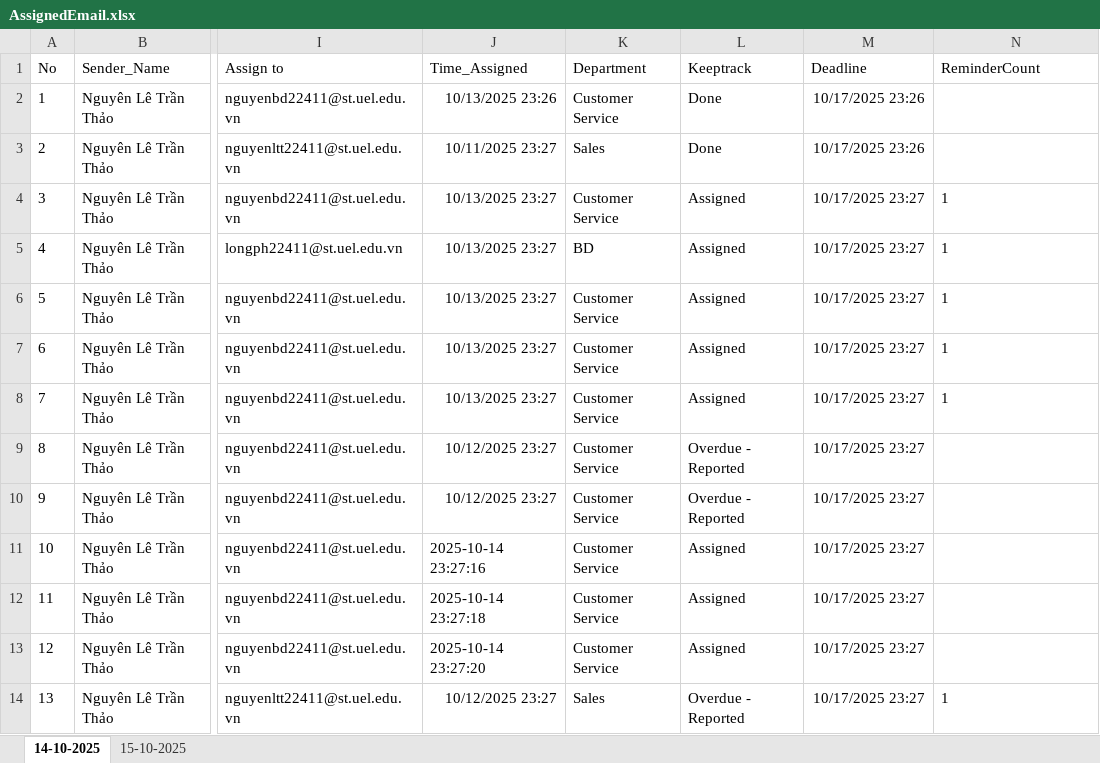
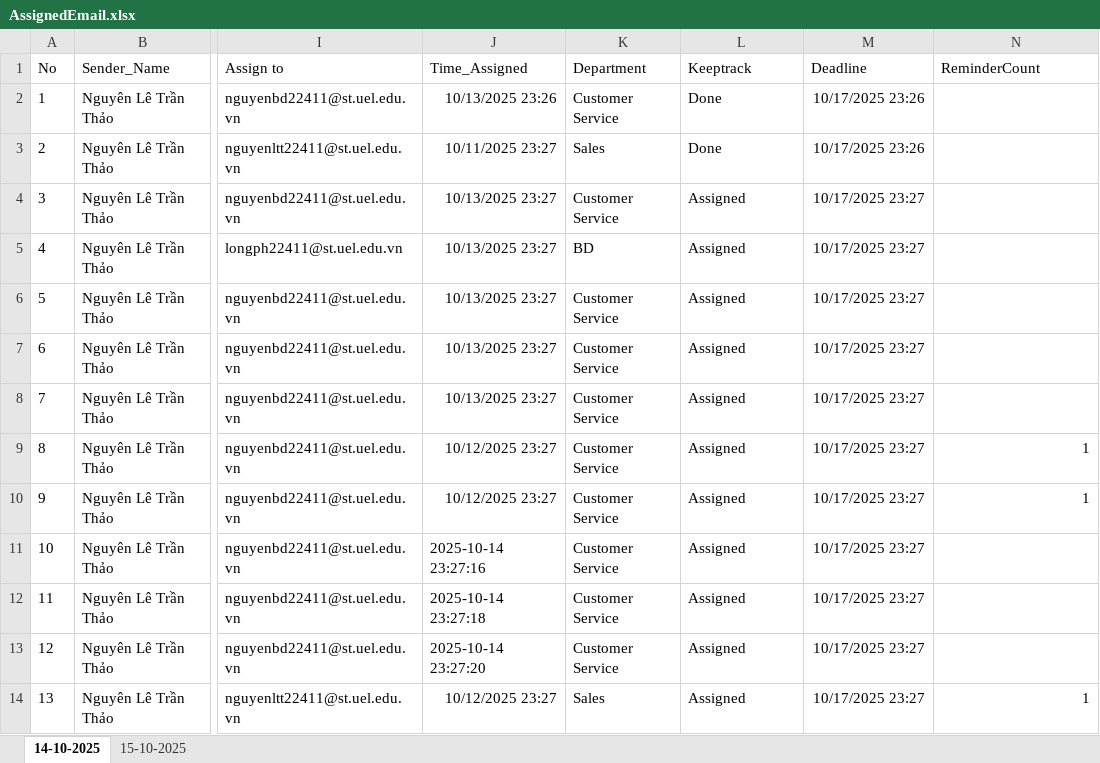
Before and after one commit to thaonguyenkb131/EmailAutomationRPA, an Excel workbook: EmailAssignment/AssignedEmail.xlsx, sheet 14-10-2025, drawn as a sheet; only a part is shown, gaps mark what is left out; values as stored, in another font and other column widths than the file's, no borders; the diff names each change by its address in the sheet, - before the commit and + after, or states it on an @@ line.

Commit message:
update data

```diff
--- a/EmailAssignment/AssignedEmail.xlsx (sheet 14-10-2025)
+++ b/EmailAssignment/AssignedEmail.xlsx (sheet 14-10-2025)
-N4:N8 (ReminderCount): 1
+N4:N8 (ReminderCount): (empty)
-L9:L10 (Keeptrack): Overdue - Reported
+L9:L10 (Keeptrack): Assigned
-N9:N10 (ReminderCount): (empty)
+N9:N10 (ReminderCount): 1
-L14 (Keeptrack): Overdue - Reported
+L14 (Keeptrack): Assigned
-N14 alignment: left
+N14 alignment: right
```
